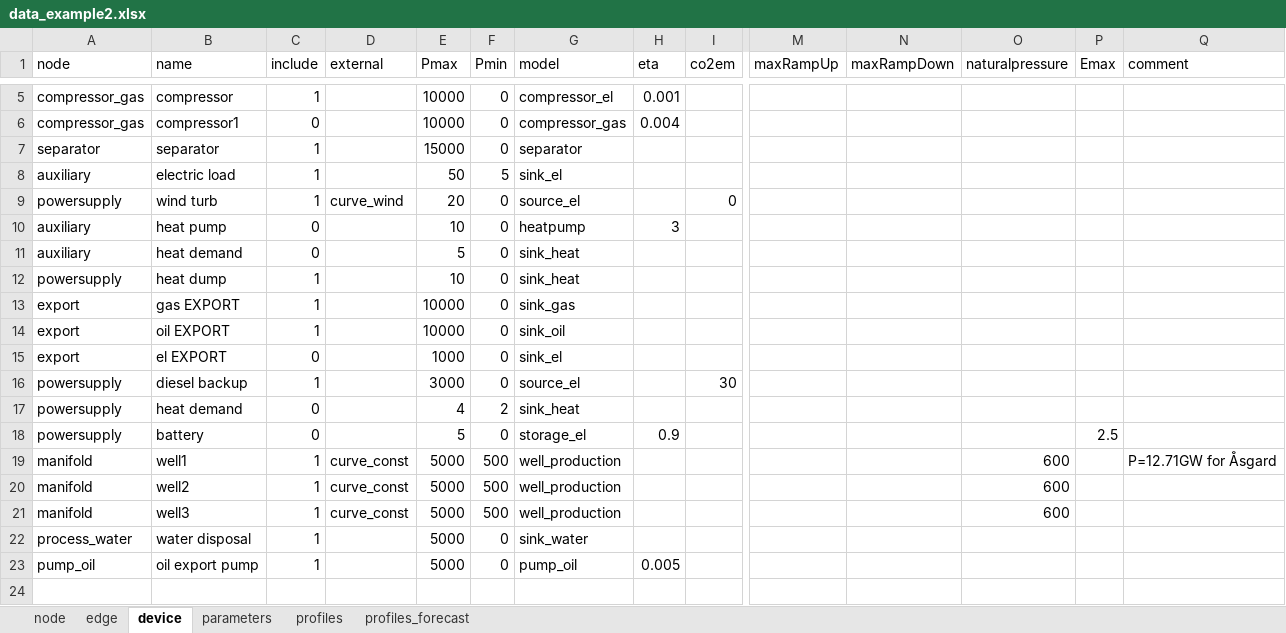
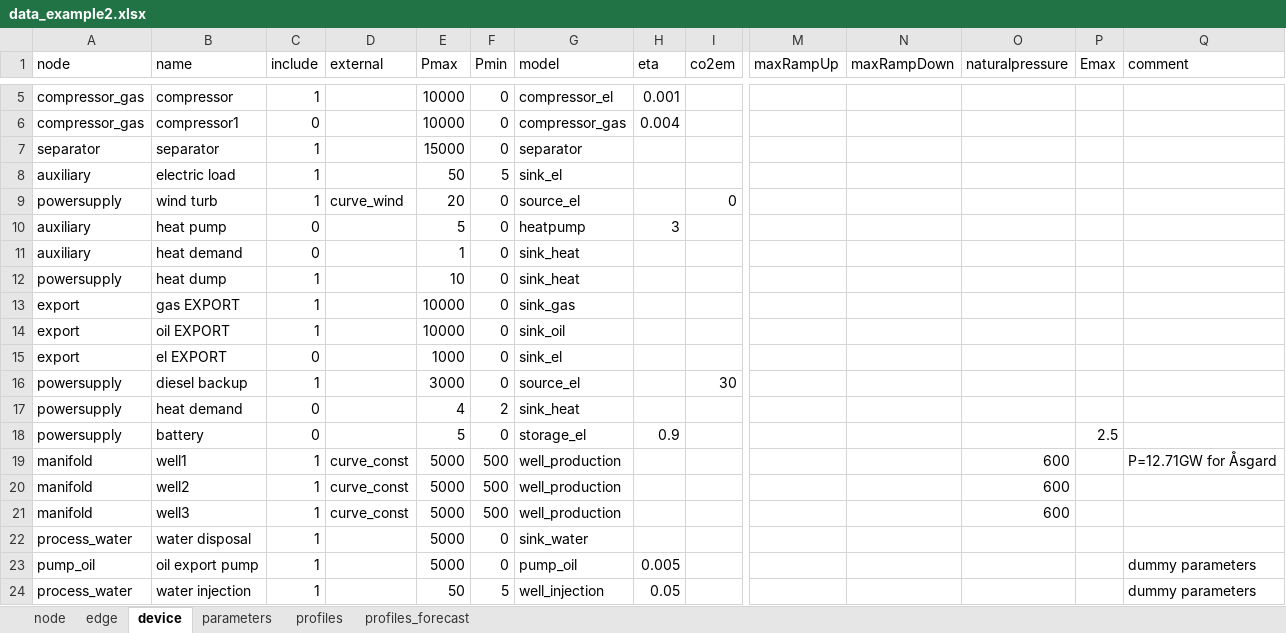
Before and after one commit to oogeso/oogeso, an Excel workbook: data_example2.xlsx, sheet device, drawn as a sheet; only a part is shown, gaps mark what is left out; values as stored, in another font and other column widths than the file's, no borders; rows hold the shown columns only; the diff names each change by its address in the sheet, - before the commit and + after, or states it on an @@ line.

```diff
--- a/data_example2.xlsx (sheet device)
+++ b/data_example2.xlsx (sheet device)
-E10 (Pmax): 10
+E10 (Pmax): 5
-E11 (Pmax): 5
+E11 (Pmax): 1
-Q23 (comment): (empty)
+Q23 (comment): dummy parameters
+row 24: process_water | water injection | 1 |  | 50 | 5 | well_injection | 0.05 |  |  |  |  |  | dummy parameters
```
Also changed, not shown: sheet edge, sheet node, 4 other files.
